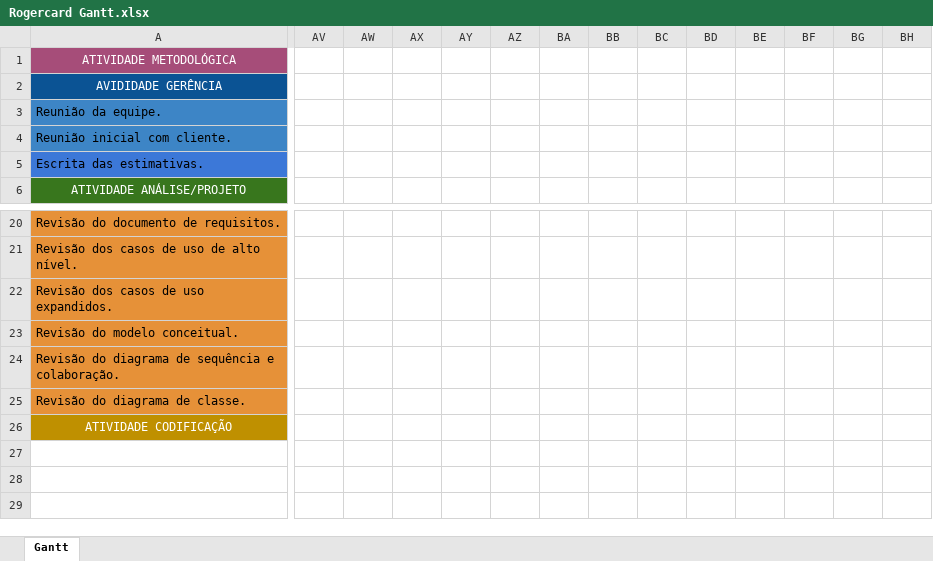
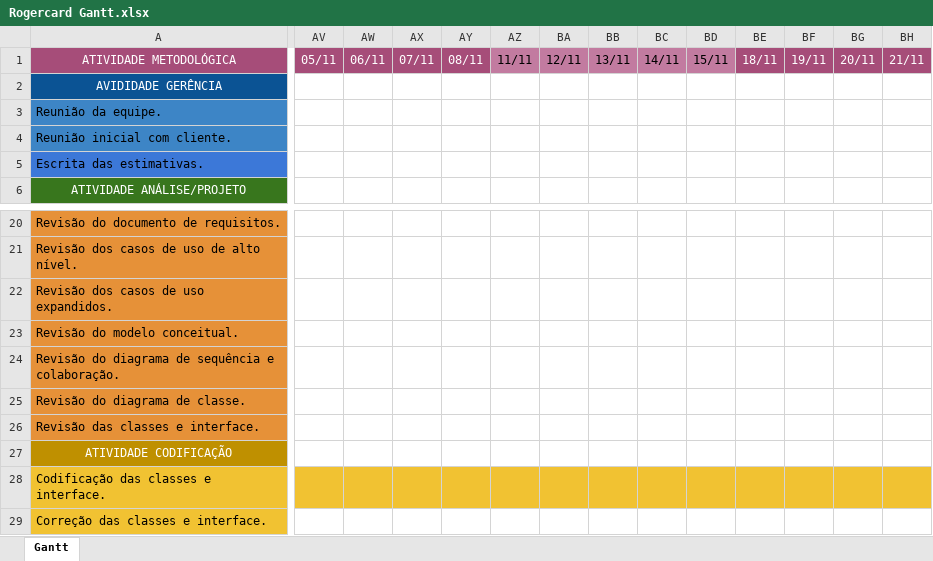
Before and after one commit to ViniCastilho/es2-2024, an Excel workbook: Gerência/Rogercard Gantt.xlsx, sheet Gantt, drawn as a sheet; only a part is shown, gaps mark what is left out; values as stored, in another font and other column widths than the file's, no borders; charts and pictures not drawn; rows hold the shown columns only; the diff covers the shown part only; the diff names each change by its address in the sheet, - before the commit and + after, or states it on an @@ line.

Commit message:
Atualização Gráfico de Gantt

```diff
--- a/Gerência/Rogercard Gantt.xlsx (sheet Gantt)
+++ b/Gerência/Rogercard Gantt.xlsx (sheet Gantt)
-AV1: (empty)
+AV1: 05/11
-AV1:AY1 fill: none
+AV1:AY1 fill: #A64D79
-AW1: (empty)
+AW1: 06/11
-AX1: (empty)
+AX1: 07/11
-AY1: (empty)
+AY1: 08/11
-AZ1: (empty)
+AZ1: 11/11
-AZ1:BD1 fill: none
+AZ1:BD1 fill: #C27BA0
-BA1: (empty)
+BA1: 12/11
-BB1: (empty)
+BB1: 13/11
-BC1: (empty)
+BC1: 14/11
-BD1: (empty)
+BD1: 15/11
-BE1: (empty)
+BE1: 18/11
-BE1:BH1 fill: none
+BE1:BH1 fill: #A64D79
-BF1: (empty)
+BF1: 19/11
-BG1: (empty)
+BG1: 20/11
-BH1: (empty)
+BH1: 21/11
+row 26: Revisão das classes e interface.
+row 28: Codificação das classes e interface.
+row 29: Correção das classes e interface.
```
Also changed, not shown: 11 edited cells and cell formats elsewhere in this sheet.
